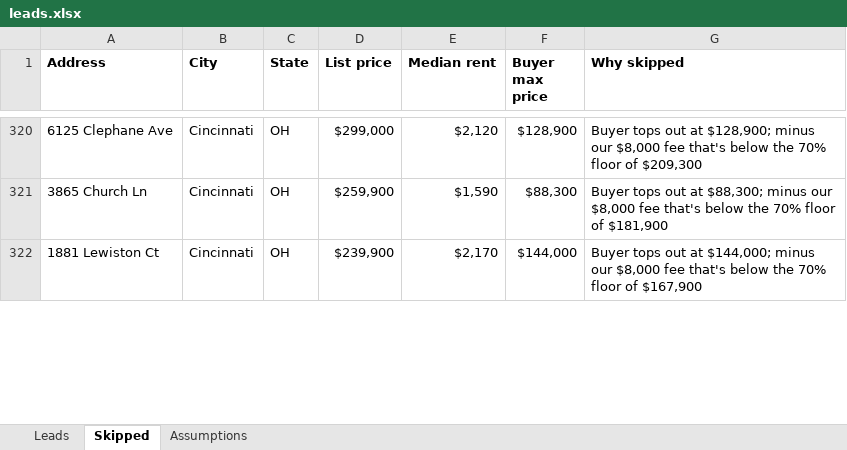
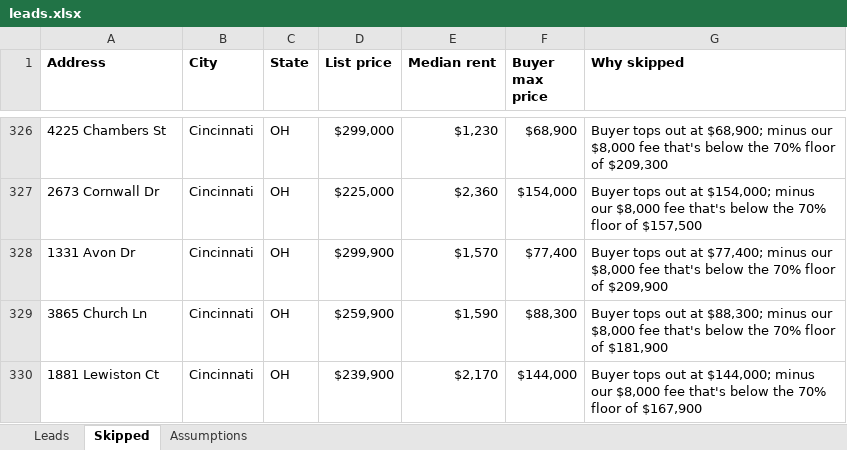
Before and after one commit to thomaswright03/wholesale-deal-finder, an Excel workbook: latest/leads.xlsx, sheet Skipped, drawn as a sheet; only a part is shown, gaps mark what is left out; values as stored, in another font and other column widths than the file's, no borders; addresses are those after the commit; the diff covers the shown part only; the diff names each change by its address in the sheet, - before the commit and + after, or states it on an @@ line.

```diff
--- a/latest/leads.xlsx (sheet Skipped)
+++ b/latest/leads.xlsx (sheet Skipped)
-A326 (Address): 6125 Clephane Ave
+A326 (Address): 4225 Chambers St
-E326 (Median rent): $2,120
+E326 (Median rent): $1,230
-F326 (Buyer max price): $128,900
+F326 (Buyer max price): $68,900
-G326 (Why skipped): …out at $128,900; minus our…
+G326 (Why skipped): …out at $68,900; minus our…
+row 327: 2673 Cornwall Dr | Cincinnati | OH | $225,000 | $2,360 | $154,000 | Buyer tops out at $154,000; minus our $8,000 fee that's below the 70% floor of $157,500
+row 328: 1331 Avon Dr | Cincinnati | OH | $299,900 | $1,570 | $77,400 | Buyer tops out at $77,400; minus our $8,000 fee that's below the 70% floor of $209,900
```
Also changed, not shown: 14 added rows, 4 removed rows, 110 moved rows and 10 edited cells elsewhere in this sheet, sheet Leads, 5 other files.
